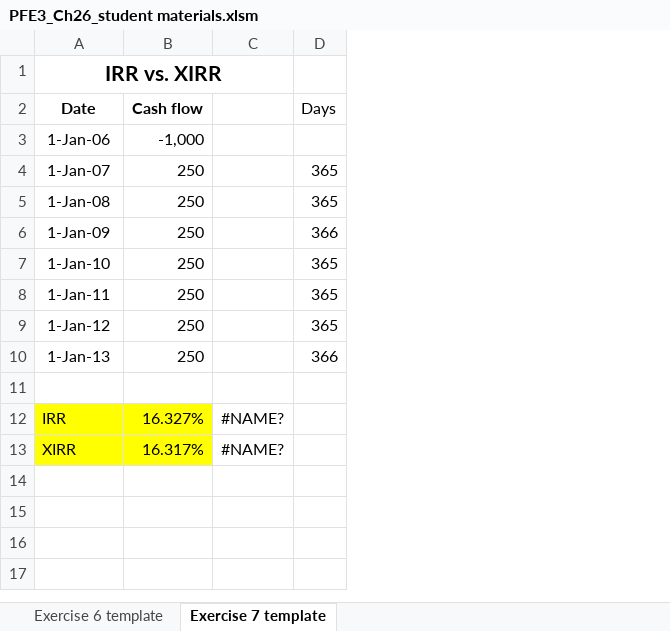
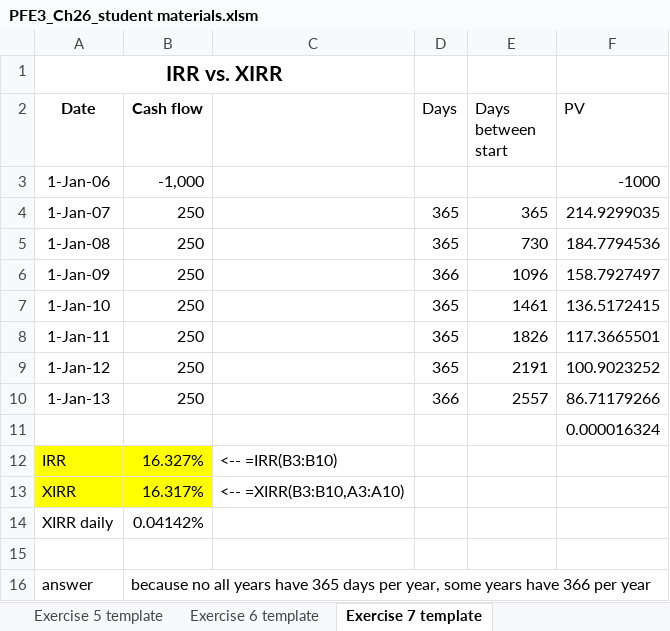
Before and after one commit to shuaitq/PFE3-Resources, an Excel workbook: Student Resources/Exercise Answers/PFE3_Ch26_student materials.xlsm, sheet Exercise 7 template, drawn as a sheet; values as stored, in another font and other column widths than the file's, no borders; removed rows and columns are numbered as before the commit, all else as after; the diff names each change by its address in the sheet, - before the commit and + after, or states it on an @@ line.

Commit message:
add chapter 26 answer

```diff
--- a/Student Resources/Exercise Answers/PFE3_Ch26_student materials.xlsm (sheet Exercise 7 template)
+++ b/Student Resources/Exercise Answers/PFE3_Ch26_student materials.xlsm (sheet Exercise 7 template)
+sheet tab: Exercise 5 template
-column C, rows 12-13: #NAME? | #NAME?
+column C, rows 12-13: <-- =IRR(B3:B10) | <-- =XIRR(B3:B10,A3:A10)
+column E (Days between start), rows 4-10: 365 | 730 | 1096 | 1461 | 1826 | 2191 | 2557
+column F (PV), rows 3-11: -1000 | 214.9299035 | 184.7794536 | 158.7927497 | 136.5172415 | 117.3665501 | 100.9023252 | 86.71179266 | 0.000016324
+row 14: XIRR daily | 0.04142%
+row 15: (empty)
+row 16: answer | because no all years have 365 days per year, some years have 366 per year
```
Also changed, not shown: sheet Exercise 6 template, other sheet tabs.
